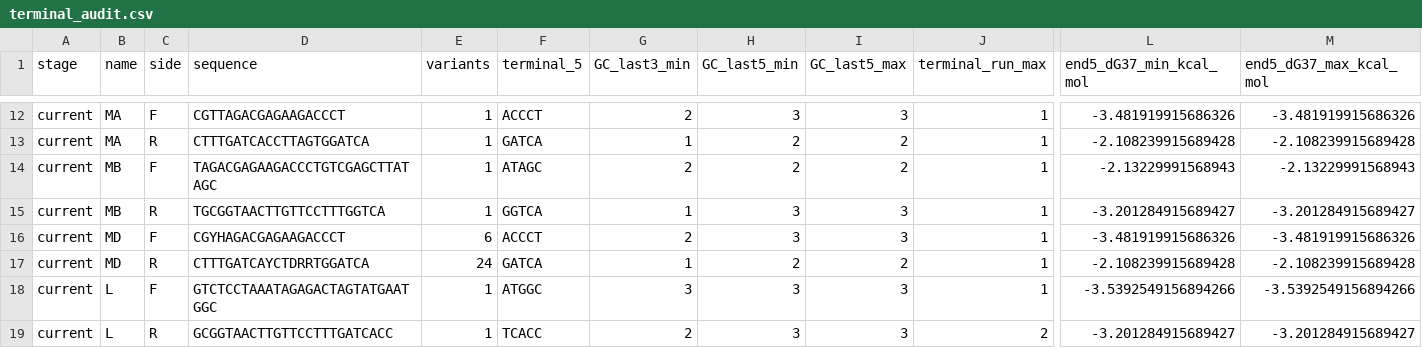
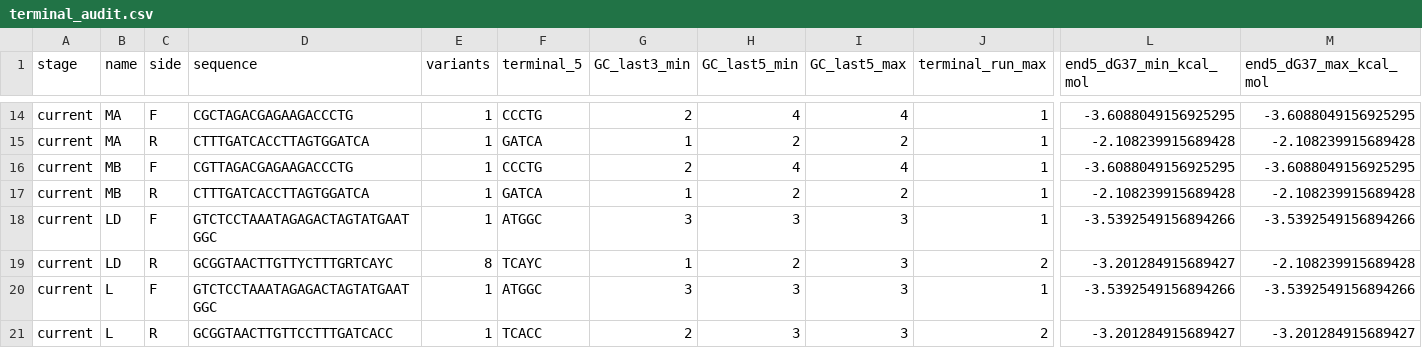
Before and after one commit to GUIBA-EX/MiUrchin, a CSV file: results/terminal_optimization/terminal_audit.csv, drawn as a sheet; only a part is shown, gaps mark what is left out; addresses are those after the commit; the diff covers the shown part only; the diff names each change by its address in the sheet, - before the commit and + after, or states it on an @@ line.

```diff
--- a/results/terminal_optimization/terminal_audit.csv
+++ b/results/terminal_optimization/terminal_audit.csv
-D14 (sequence): CGTTAGACGAGAAGACCCT
+D14 (sequence): CGCTAGACGAGAAGACCCTG
-F14 (terminal_5): ACCCT
+F14 (terminal_5): CCCTG
-H14 (GC_last5_min): 3
+H14 (GC_last5_min): 4
-I14 (GC_last5_max): 3
+I14 (GC_last5_max): 4
-L14 (end5_dG37_min_kcal_mol): -3.481919915686326
+L14 (end5_dG37_min_kcal_mol): -3.6088049156925295
-M14 (end5_dG37_max_kcal_mol): -3.481919915686326
+M14 (end5_dG37_max_kcal_mol): -3.6088049156925295
-D16 (sequence): TAGACGAGAAGACCCTGTCGAGCTTATAGC
+D16 (sequence): CGTTAGACGAGAAGACCCTG
-F16 (terminal_5): ATAGC
+F16 (terminal_5): CCCTG
-H16 (GC_last5_min): 2
+H16 (GC_last5_min): 4
-I16 (GC_last5_max): 2
+I16 (GC_last5_max): 4
-L16 (end5_dG37_min_kcal_mol): -2.13229991568943
+L16 (end5_dG37_min_kcal_mol): -3.6088049156925295
-M16 (end5_dG37_max_kcal_mol): -2.13229991568943
+M16 (end5_dG37_max_kcal_mol): -3.6088049156925295
-D17 (sequence): TGCGGTAACTTGTTCCTTTGGTCA
+D17 (sequence): CTTTGATCACCTTAGTGGATCA
-F17 (terminal_5): GGTCA
+F17 (terminal_5): GATCA
-H17 (GC_last5_min): 3
+H17 (GC_last5_min): 2
-I17 (GC_last5_max): 3
+I17 (GC_last5_max): 2
-L17 (end5_dG37_min_kcal_mol): -3.201284915689427
+L17 (end5_dG37_min_kcal_mol): -2.108239915689428
-M17 (end5_dG37_max_kcal_mol): -3.201284915689427
+M17 (end5_dG37_max_kcal_mol): -2.108239915689428
-B18:B19 (name): MD
+B18:B19 (name): LD
-D18 (sequence): CGYHAGACGAGAAGACCCT
+D18 (sequence): GTCTCCTAAATAGAGACTAGTATGAATGGC
-E18 (variants): 6
+E18 (variants): 1
-F18 (terminal_5): ACCCT
+F18 (terminal_5): ATGGC
-G18 (GC_last3_min): 2
+G18 (GC_last3_min): 3
-L18 (end5_dG37_min_kcal_mol): -3.481919915686326
+L18 (end5_dG37_min_kcal_mol): -3.5392549156894266
-M18 (end5_dG37_max_kcal_mol): -3.481919915686326
+M18 (end5_dG37_max_kcal_mol): -3.5392549156894266
-D19 (sequence): CTTTGATCAYCTDRRTGGATCA
+D19 (sequence): GCGGTAACTTGTTYCTTTGRTCAYC
-E19 (variants): 24
+E19 (variants): 8
-F19 (terminal_5): GATCA
+F19 (terminal_5): TCAYC
-I19 (GC_last5_max): 2
+I19 (GC_last5_max): 3
-J19 (terminal_run_max): 1
+J19 (terminal_run_max): 2
-L19 (end5_dG37_min_kcal_mol): -2.108239915689428
+L19 (end5_dG37_min_kcal_mol): -3.201284915689427
```
Also changed, not shown: 4 added rows and 72 edited cells elsewhere in this file, results/current/primer_pairs.csv, results/terminal_optimization/binding_positions.csv, 38 other files.
